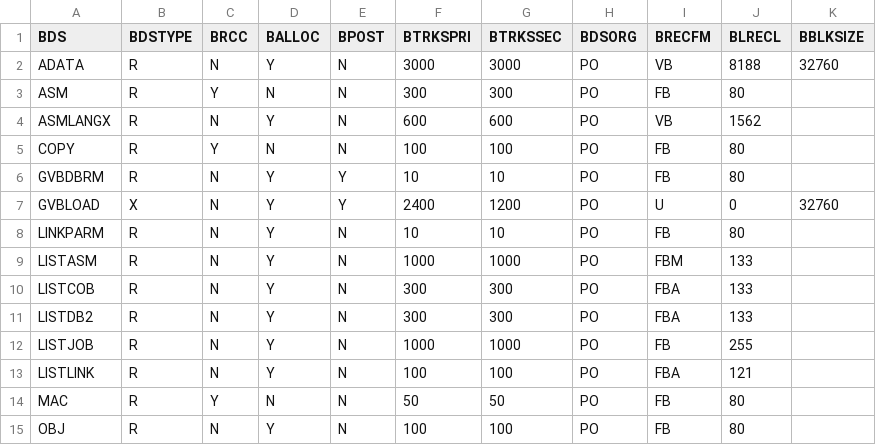
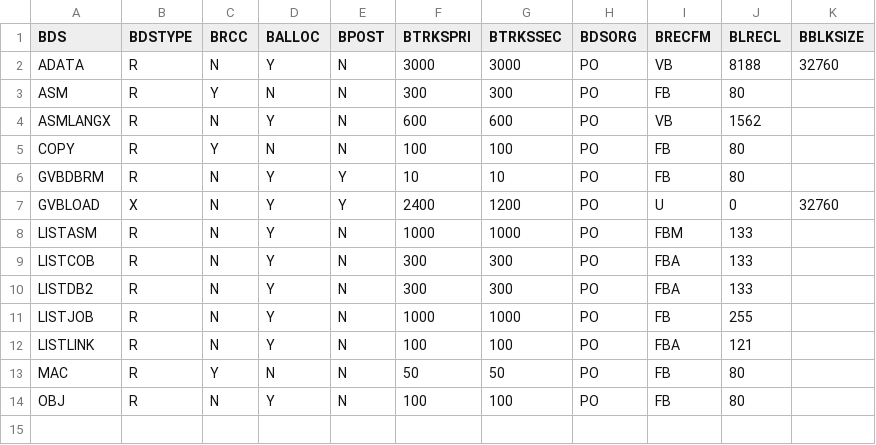
Before and after one commit to genevaers/DevOps, a CSV file: TABLE/BLDDSET.csv, drawn as a sheet; the diff names each change by its address in the sheet, - before the commit and + after, or states it on an @@ line.

```diff
--- a/TABLE/BLDDSET.csv
+++ b/TABLE/BLDDSET.csv
-row 8: LINKPARM | R | N | Y | N | 10 | 10 | PO | FB | 80
```
Also changed, not shown: TABLE/ENVVAR.csv, 5 other files.
